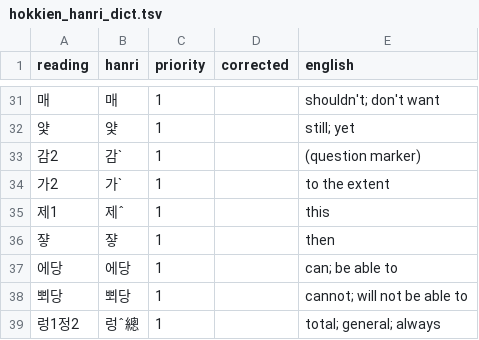
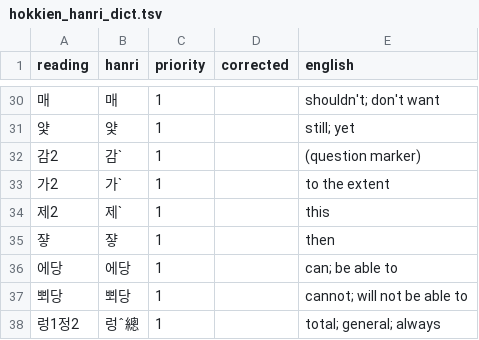
Before and after one commit to thehokkienlang/thehokkienlang.github.io, a TSV file: data/hokkien_hanri_dict.tsv, drawn as a sheet; only a part is shown, gaps mark what is left out; addresses are those after the commit; the diff covers the shown part only; the diff names each change by its address in the sheet, - before the commit and + after, or states it on an @@ line.

```diff
--- a/data/hokkien_hanri_dict.tsv
+++ b/data/hokkien_hanri_dict.tsv
@@ column A (reading) renumbered between rows 16 and 44 @@
-B34 (hanri): 제ˆ
+B34 (hanri): 제ˋ
```
Also changed, not shown: 9 added rows, 1 removed row and 4 edited cells elsewhere in this file.
